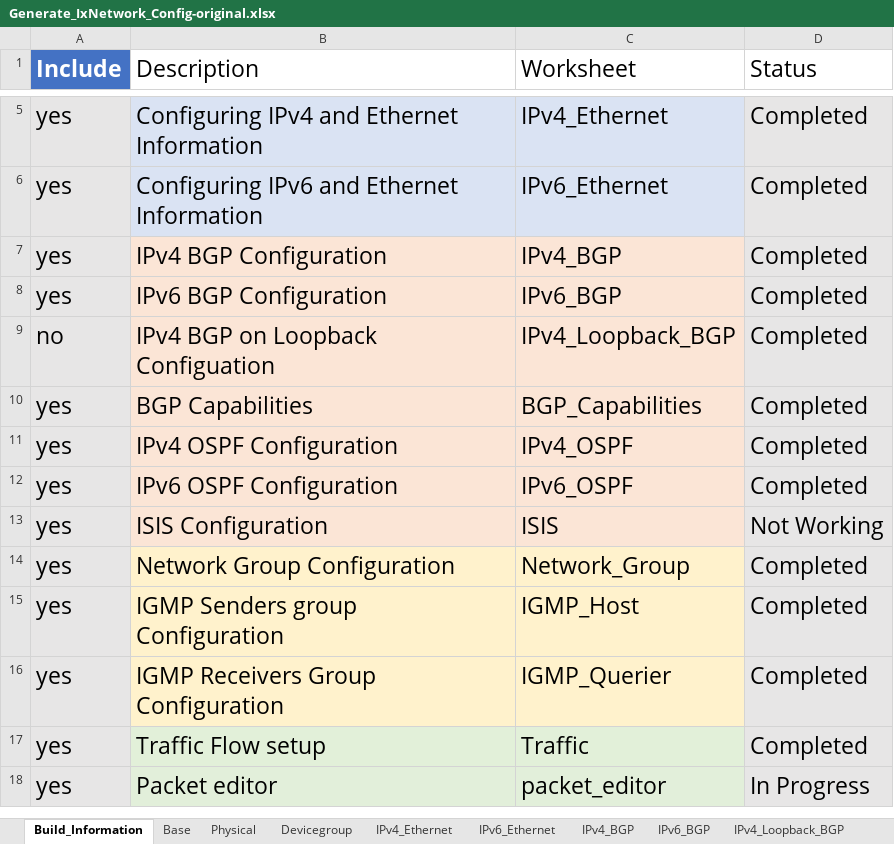
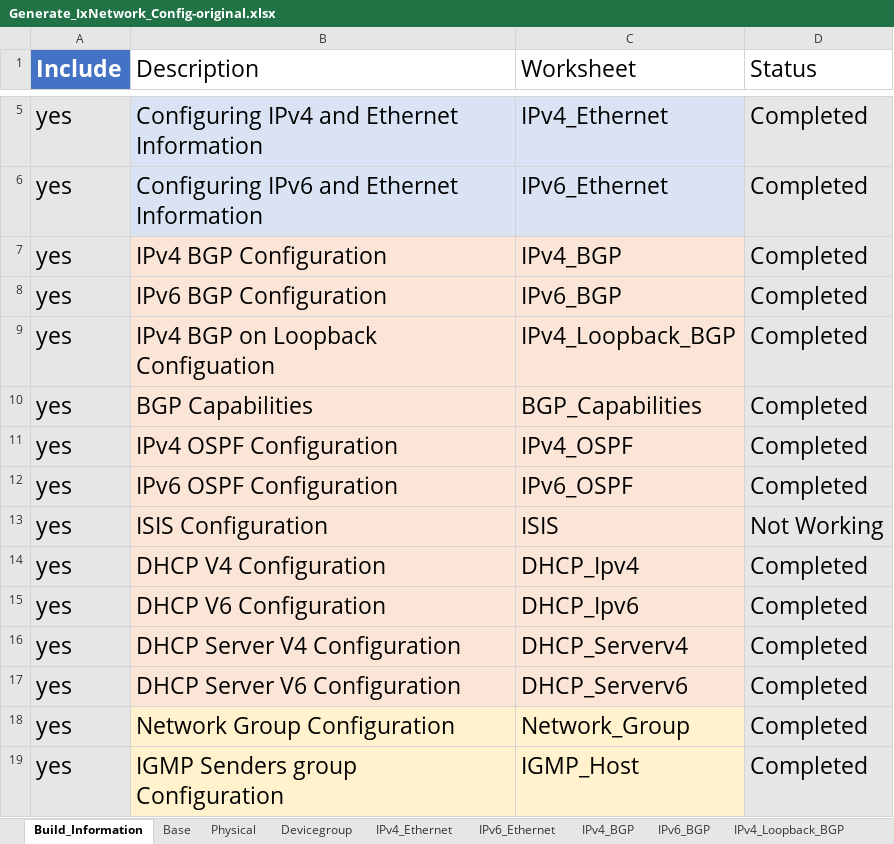
Before and after one commit to keysightgems/Bulk_configuration, an Excel workbook: Generate_IxNetwork_Config-original.xlsx, sheet Build_Information, drawn as a sheet; only a part is shown, gaps mark what is left out; the shorter side is filled out with more unchanged rows; values as stored, in another font and other column widths than the file's, no borders; table styles not drawn; the diff names each change by its address in the sheet, - before the commit and + after, or states it on an @@ line.

Commit message:
Adding DHCP

```diff
--- a/Generate_IxNetwork_Config-original.xlsx (sheet Build_Information)
+++ b/Generate_IxNetwork_Config-original.xlsx (sheet Build_Information)
-A9 (Include): no
+A9 (Include): yes
+row 14: yes | DHCP V4 Configuration | DHCP_Ipv4 | Completed
+row 15: yes | DHCP V6 Configuration | DHCP_Ipv6 | Completed
+row 16: yes | DHCP Server V4 Configuration | DHCP_Serverv4 | Completed
+row 17: yes | DHCP Server V6 Configuration | DHCP_Serverv6 | Completed
```
Also changed, not shown: sheet IPv4_Loopback_BGP, other sheet tabs, 2 other files.
